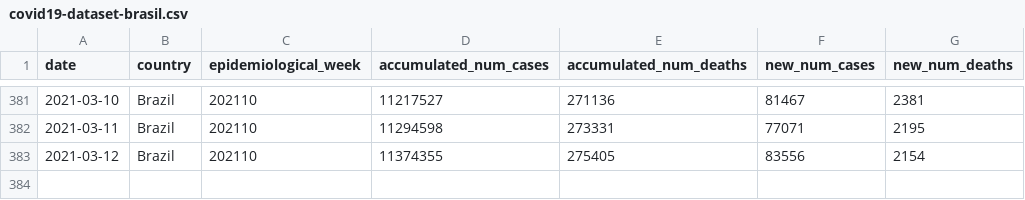
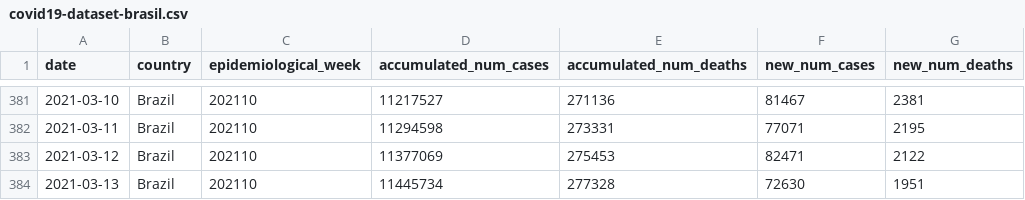
Before and after one commit to reandov/covid19-brazil, a CSV file: data/national/covid19-dataset-brasil.csv, drawn as a sheet; only a part is shown, gaps mark what is left out.

```diff
--- a/data/national/covid19-dataset-brasil.csv
+++ b/data/national/covid19-dataset-brasil.csv
@@ -382,2 +382,3 @@ date,country,epidemiological_week,accumulated_num_cases,accumulated_num_deaths,n
 2021-03-11,Brazil,202110,11294598,273331,77071,2195
-2021-03-12,Brazil,202110,11374355,275405,83556,2154
+2021-03-12,Brazil,202110,11377069,275453,82471,2122
+2021-03-13,Brazil,202110,11445734,277328,72630,1951
```
Also changed, not shown: data/processed/covid19-dataset-brasilio_cleaned.csv, data/regions/covid19-Centro-Oeste.csv, 13 other files.
